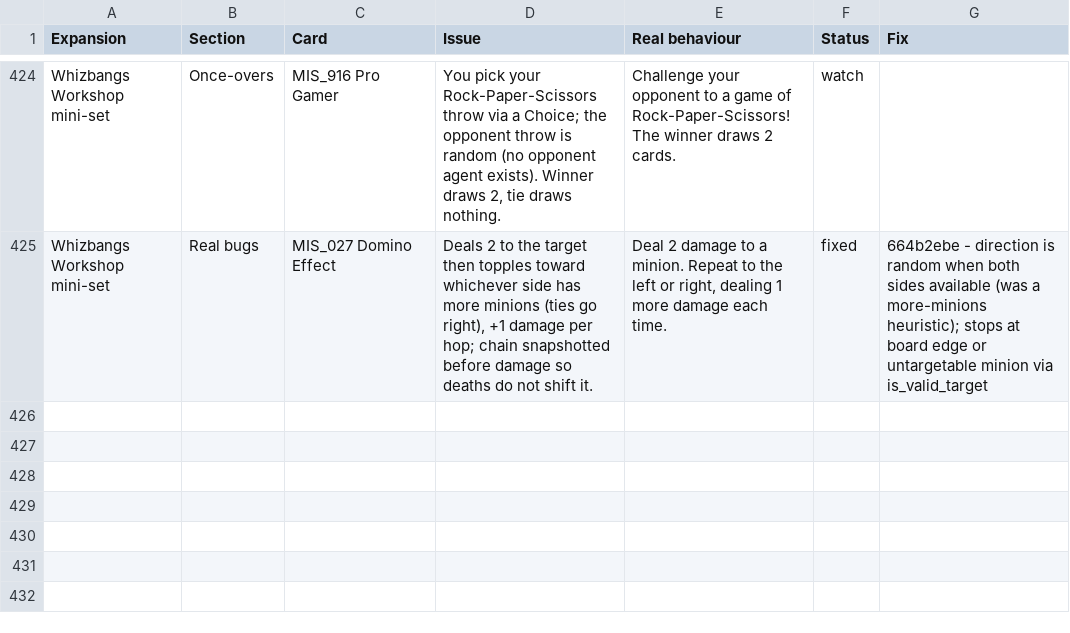
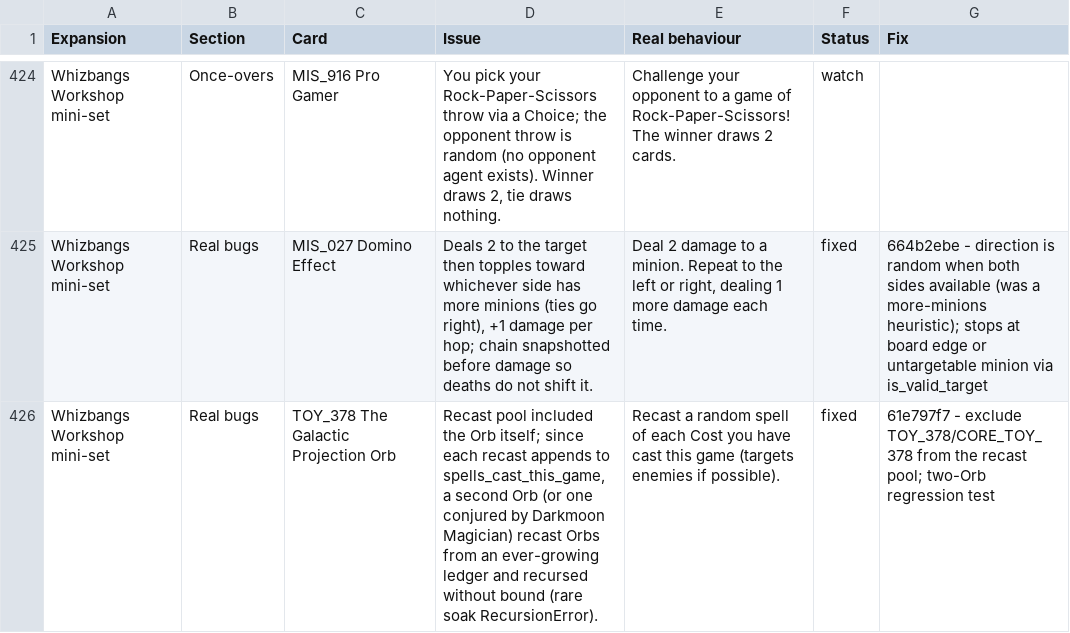
Before and after one commit to felipe-main/fireplace, a CSV file: review.csv, drawn as a sheet; only a part is shown, gaps mark what is left out; the diff names each change by its address in the sheet, - before the commit and + after, or states it on an @@ line.

```diff
--- a/review.csv
+++ b/review.csv
+row 426: Whizbangs Workshop mini-set | Real bugs | TOY_378 The Galactic Projection Orb | Recast pool included the Orb itself; since each recast appends to spells_cast_this_game, a second Orb (or one conjured by Darkmoon Magician) recast Orbs from an ever-growing ledger and recursed without bound (rare soak RecursionError). | Recast a random spell of each Cost you have cast this game (targets enemies if possible). | fixed | 61e797f7 - exclude TOY_378/CORE_TOY_378 from the recast pool; two-Orb regression test
```
